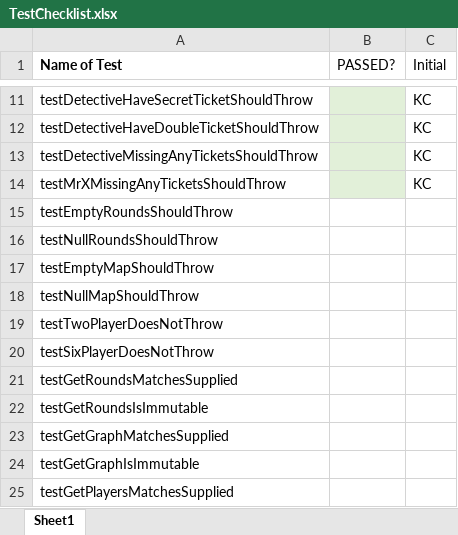
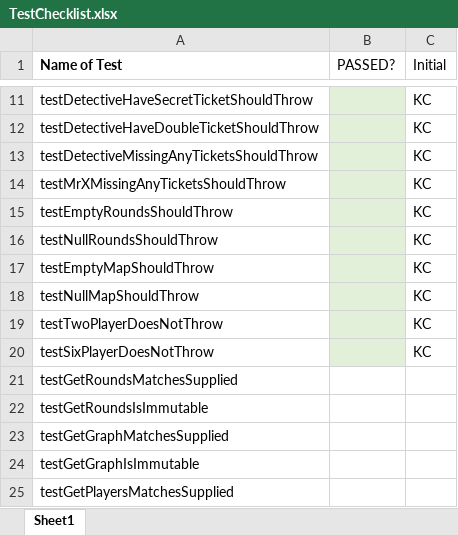
Before and after one commit to KimCheetham/ScotlandYardCoursework1, an Excel workbook: TestChecklist.xlsx, sheet Sheet1, drawn as a sheet; only a part is shown, gaps mark what is left out; values as stored, in another font and other column widths than the file's, no borders; the diff names each change by its address in the sheet, - before the commit and + after, or states it on an @@ line.

```diff
--- a/TestChecklist.xlsx (sheet Sheet1)
+++ b/TestChecklist.xlsx (sheet Sheet1)
-B15:B20 fill: none
+B15:B20 fill: #E2F0D9
-C15:C20 (Initial): (empty)
+C15:C20 (Initial): KC
```
Also changed, not shown: 1 other file.
